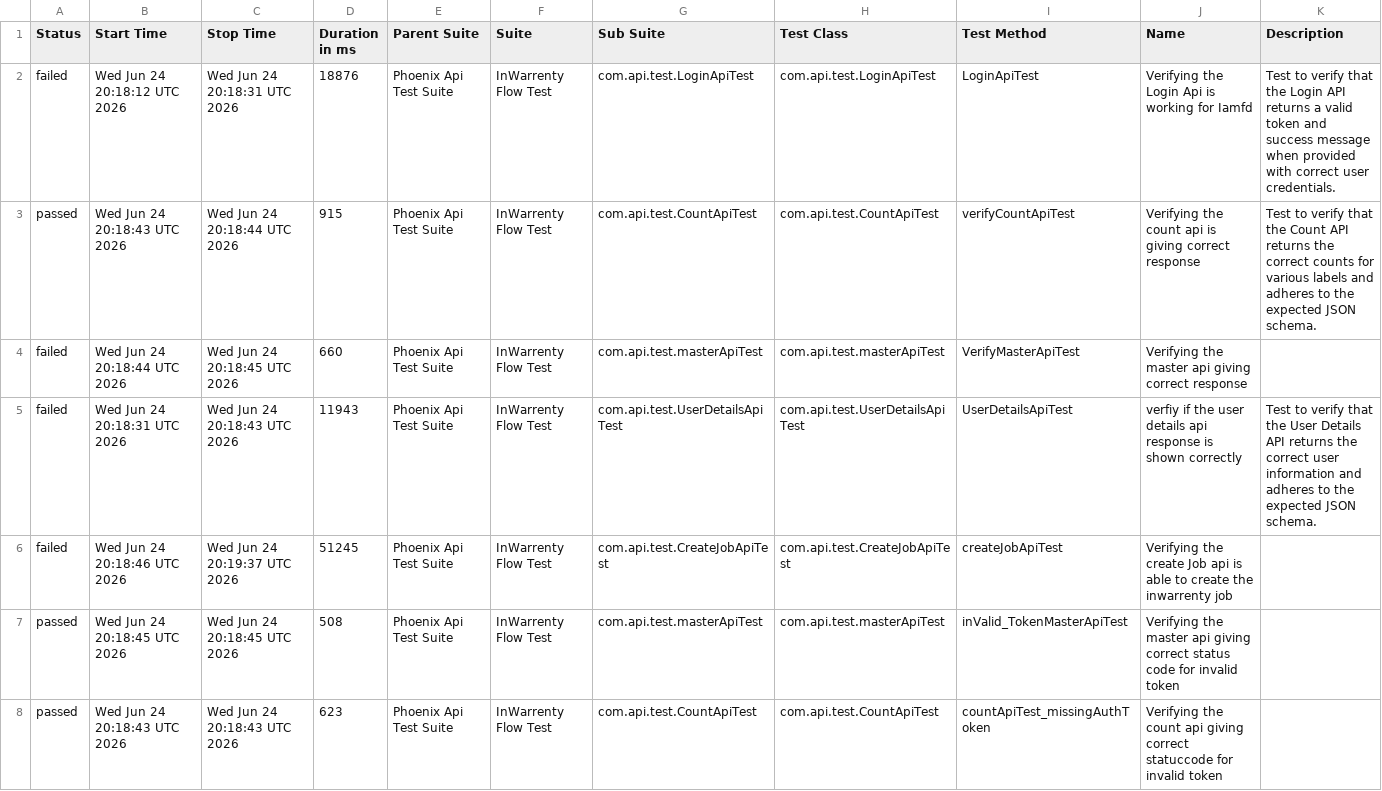
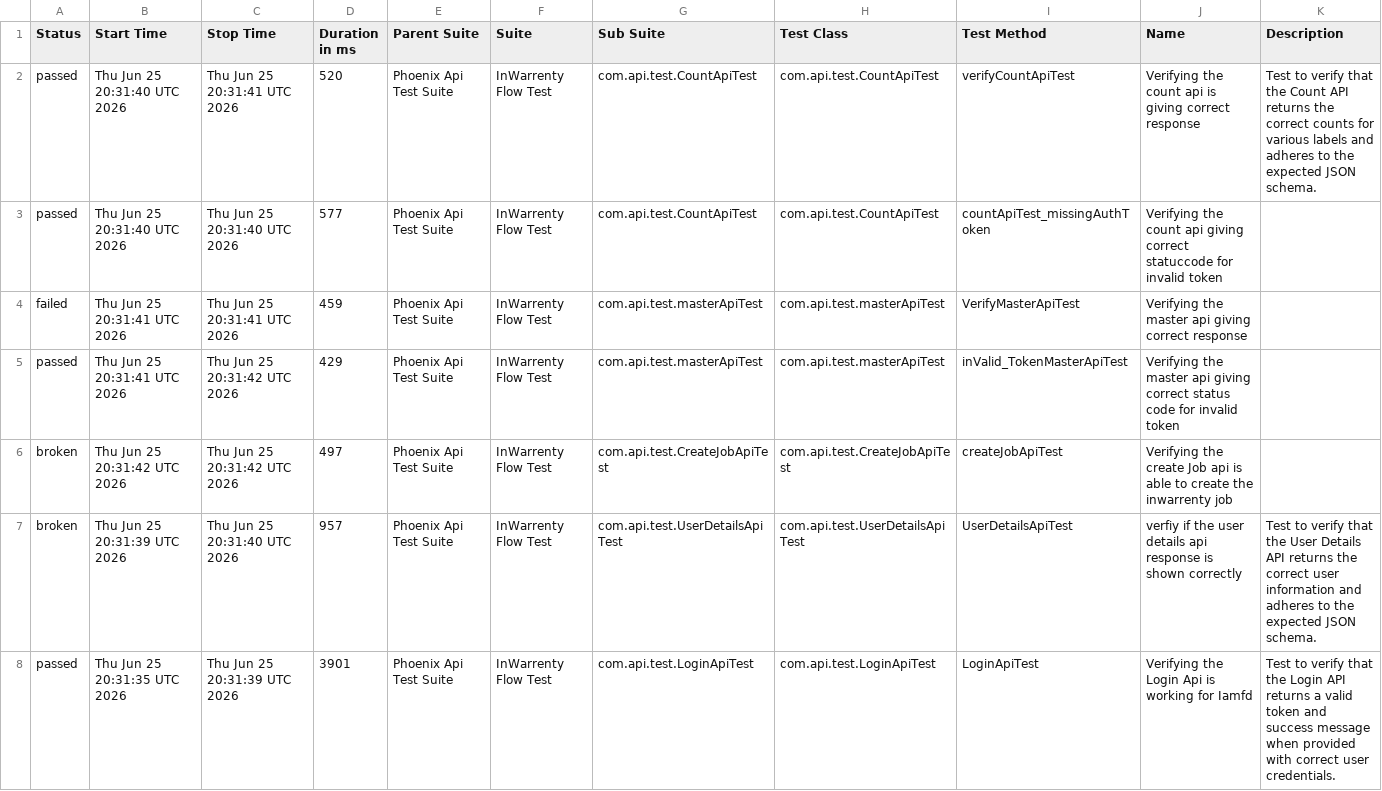
Before and after one commit to ganeshbs98/UI_APIFrameWork, a CSV file: data/suites.csv, drawn as a sheet.

```diff
--- a/data/suites.csv
+++ b/data/suites.csv
@@ -1,8 +1,8 @@
 "Status","Start Time","Stop Time","Duration in ms","Parent Suite","Suite","Sub Suite","Test Class","Test Method","Name","Description"
-"failed","Wed Jun 24 20:18:12 UTC 2026","Wed Jun 24 20:18:31 UTC 2026","18876","Phoenix Api Test Suite","InWarrenty Flow Test","com.api.test.LoginApiTest","com.api.test.LoginApiTest","LoginApiTest","Verifying the Login Api is working for Iamfd","Test to verify that the Login API returns a valid token and success message when provided with correct user credentials."
-"passed","Wed Jun 24 20:18:43 UTC 2026","Wed Jun 24 20:18:44 UTC 2026","915","Phoenix Api Test Suite","InWarrenty Flow Test","com.api.test.CountApiTest","com.api.test.CountApiTest","verifyCountApiTest","Verifying the count api  is giving correct response","Test to verify that the Count API returns the correct counts for various labels and adheres to the expected JSON schema."
-"failed","Wed Jun 24 20:18:44 UTC 2026","Wed Jun 24 20:18:45 UTC 2026","660","Phoenix Api Test Suite","InWarrenty Flow Test","com.api.test.masterApiTest","com.api.test.masterApiTest","VerifyMasterApiTest","Verifying the master api giving correct response",""
-"failed","Wed Jun 24 20:18:31 UTC 2026","Wed Jun 24 20:18:43 UTC 2026","11943","Phoenix Api Test Suite","InWarrenty Flow Test","com.api.test.UserDetailsApiTest","com.api.test.UserDetailsApiTest","UserDetailsApiTest","verfiy if the user details api response is  shown correctly","Test to verify that the User Details API returns the correct user information and adheres to the expected JSON schema."
-"failed","Wed Jun 24 20:18:46 UTC 2026","Wed Jun 24 20:19:37 UTC 2026","51245","Phoenix Api Test Suite","InWarrenty Flow Test","com.api.test.CreateJobApiTest","com.api.test.CreateJobApiTest","createJobApiTest","Verifying the create Job api is able to create the inwarrenty job",""
-"passed","Wed Jun 24 20:18:45 UTC 2026","Wed Jun 24 20:18:45 UTC 2026","508","Phoenix Api Test Suite","InWarrenty Flow Test","com.api.test.masterApiTest","com.api.test.masterApiTest","inValid_TokenMasterApiTest","Verifying the master api giving correct status code for invalid token",""
-"passed","Wed Jun 24 20:18:43 UTC 2026","Wed Jun 24 20:18:43 UTC 2026","623","Phoenix Api Test Suite","InWarrenty Flow Test","com.api.test.CountApiTest","com.api.test.CountApiTest","countApiTest_missingAuthToken","Verifying the count api giving correct statuccode for invalid token",""
+"passed","Thu Jun 25 20:31:40 UTC 2026","Thu Jun 25 20:31:41 UTC 2026","520","Phoenix Api Test Suite","InWarrenty Flow Test","com.api.test.CountApiTest","com.api.test.CountApiTest","verifyCountApiTest","Verifying the count api  is giving correct response","Test to verify that the Count API returns the correct counts for various labels and adheres to the expected JSON schema."
+"passed","Thu Jun 25 20:31:40 UTC 2026","Thu Jun 25 20:31:40 UTC 2026","577","Phoenix Api Test Suite","InWarrenty Flow Test","com.api.test.CountApiTest","com.api.test.CountApiTest","countApiTest_missingAuthToken","Verifying the count api giving correct statuccode for invalid token",""
+"failed","Thu Jun 25 20:31:41 UTC 2026","Thu Jun 25 20:31:41 UTC 2026","459","Phoenix Api Test Suite","InWarrenty Flow Test","com.api.test.masterApiTest","com.api.test.masterApiTest","VerifyMasterApiTest","Verifying the master api giving correct response",""
+"passed","Thu Jun 25 20:31:41 UTC 2026","Thu Jun 25 20:31:42 UTC 2026","429","Phoenix Api Test Suite","InWarrenty Flow Test","com.api.test.masterApiTest","com.api.test.masterApiTest","inValid_TokenMasterApiTest","Verifying the master api giving correct status code for invalid token",""
+"broken","Thu Jun 25 20:31:42 UTC 2026","Thu Jun 25 20:31:42 UTC 2026","497","Phoenix Api Test Suite","InWarrenty Flow Test","com.api.test.CreateJobApiTest","com.api.test.CreateJobApiTest","createJobApiTest","Verifying the create Job api is able to create the inwarrenty job",""
+"broken","Thu Jun 25 20:31:39 UTC 2026","Thu Jun 25 20:31:40 UTC 2026","957","Phoenix Api Test Suite","InWarrenty Flow Test","com.api.test.UserDetailsApiTest","com.api.test.UserDetailsApiTest","UserDetailsApiTest","verfiy if the user details api response is  shown correctly","Test to verify that the User Details API returns the correct user information and adheres to the expected JSON schema."
+"passed","Thu Jun 25 20:31:35 UTC 2026","Thu Jun 25 20:31:39 UTC 2026","3901","Phoenix Api Test Suite","InWarrenty Flow Test","com.api.test.LoginApiTest","com.api.test.LoginApiTest","LoginApiTest","Verifying the Login Api is working for Iamfd","Test to verify that the Login API returns a valid token and success message when provided with correct user credentials."
```
Also changed, not shown: data/behaviors.csv, 56 other files.
